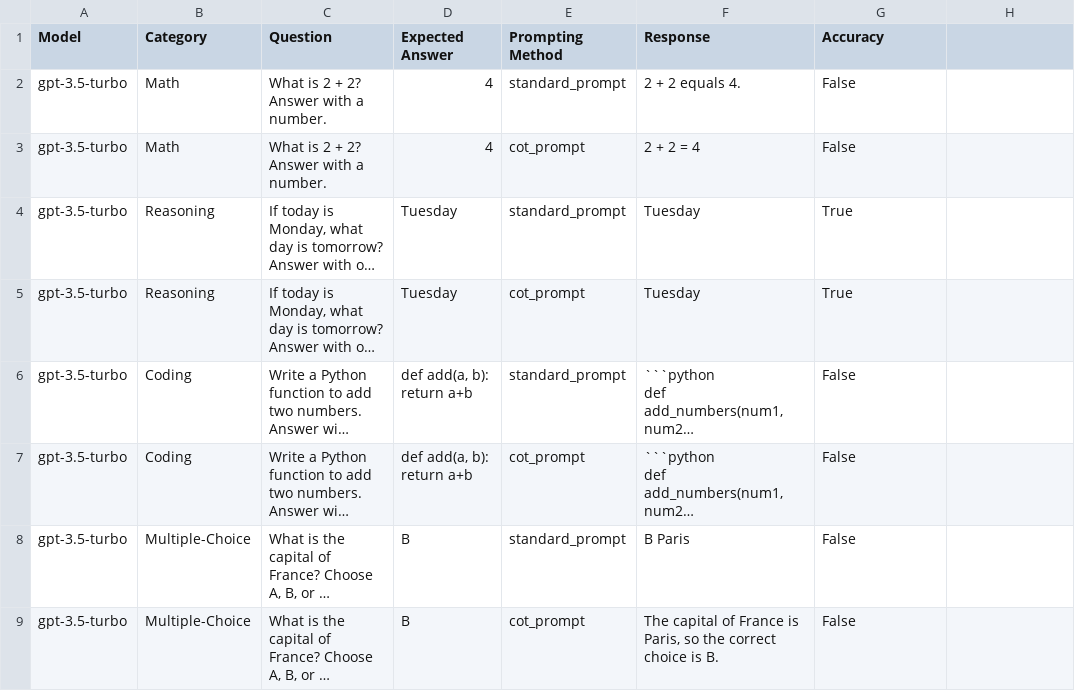
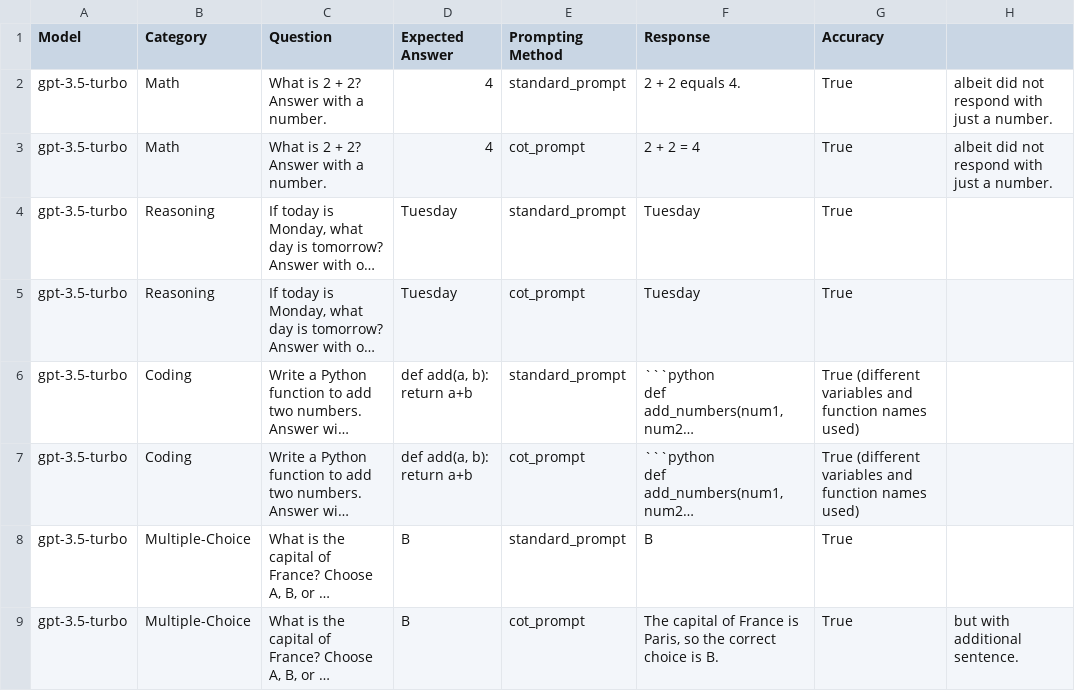
Before and after one commit to Dorijan9/Prompt_optimisation_project, a CSV file: model_evaluation_results.csv, drawn as a sheet; long unchanged cells end in …; the diff names each change by its address in the sheet, - before the commit and + after, or states it on an @@ line.

Commit message:
Update model_evaluation_results.csv

```diff
--- a/model_evaluation_results.csv
+++ b/model_evaluation_results.csv
-G2:G3 (Accuracy): False
+G2:G3 (Accuracy): True
-H2:H3: (empty)
+H2:H3: albeit did not respond with just a number.
-G6:G7 (Accuracy): False
+G6:G7 (Accuracy): True (different variables and function names used)
-F8 (Response): B Paris
+F8 (Response): B
-G8:G9 (Accuracy): False
+G8:G9 (Accuracy): True
-H9: (empty)
+H9: but with additional sentence.
```
